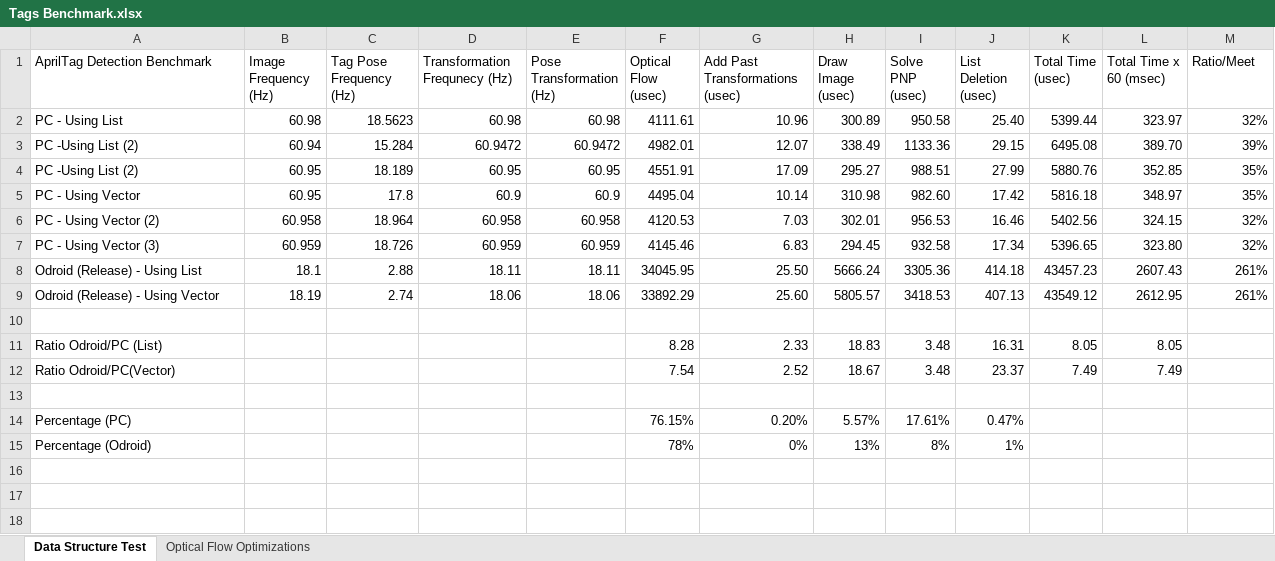
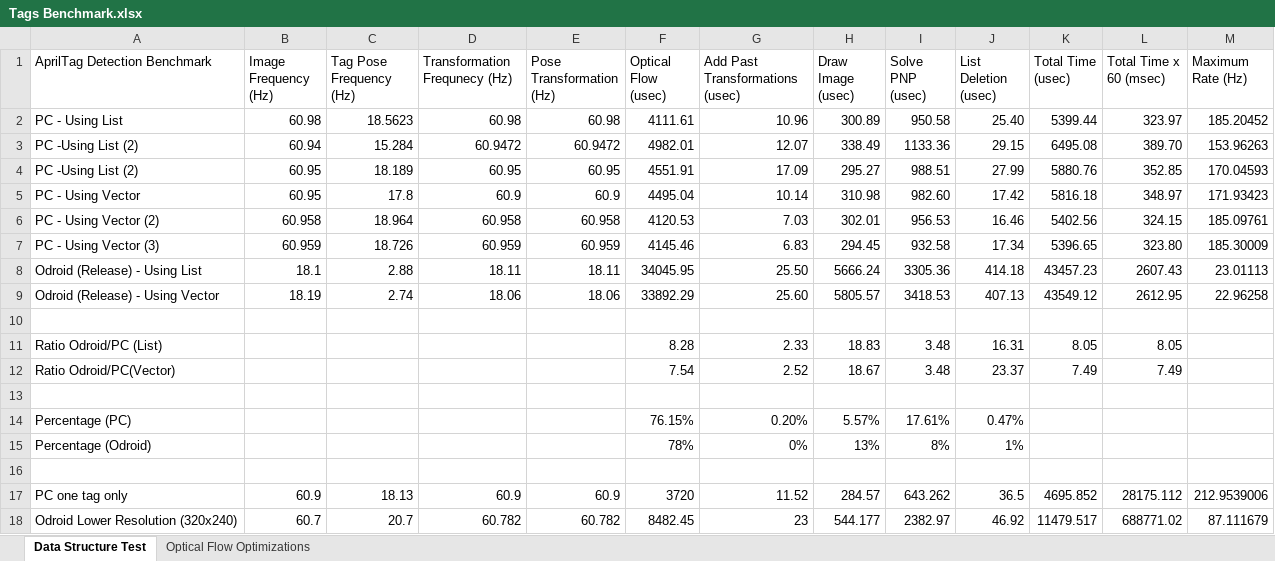
Before and after one commit to RahmanQureshi/apriltags2_ros, an Excel workbook: Tags Benchmark.xlsx, sheet Data Structure Test, drawn as a sheet; values as stored, in another font and other column widths than the file's, no borders; the diff names each change by its address in the sheet, - before the commit and + after, or states it on an @@ line.

Commit message:
Updated benchmark data
Updated benchmark data

```diff
--- a/Tags Benchmark.xlsx (sheet Data Structure Test)
+++ b/Tags Benchmark.xlsx (sheet Data Structure Test)
-M1: Ratio/Meet
+M1: Maximum Rate (Hz)
-M2 (Maximum Rate (Hz)): 32%
+M2 (Maximum Rate (Hz)): 185.20452
-M3 (Maximum Rate (Hz)): 39%
+M3 (Maximum Rate (Hz)): 153.96263
-M4 (Maximum Rate (Hz)): 35%
+M4 (Maximum Rate (Hz)): 170.04593
-M5 (Maximum Rate (Hz)): 35%
+M5 (Maximum Rate (Hz)): 171.93423
-M6 (Maximum Rate (Hz)): 32%
+M6 (Maximum Rate (Hz)): 185.09761
-M7 (Maximum Rate (Hz)): 32%
+M7 (Maximum Rate (Hz)): 185.30009
-M8 (Maximum Rate (Hz)): 261%
+M8 (Maximum Rate (Hz)): 23.01113
-M9 (Maximum Rate (Hz)): 261%
+M9 (Maximum Rate (Hz)): 22.96258
+row 16: (empty)
+row 17: PC one tag only | 60.9 | 18.13 | 60.9 | 60.9 | 3720 | 11.52 | 284.57 | 643.262 | 36.5 | 4695.852 | 28175.112 | 212.9539006
+row 18: Odroid Lower Resolution (320x240) | 60.7 | 20.7 | 60.782 | 60.782 | 8482.45 | 23 | 544.177 | 2382.97 | 46.92 | 11479.517 | 688771.02 | 87.111679
```
Also changed, not shown: sheet Optical Flow Optimizations.
